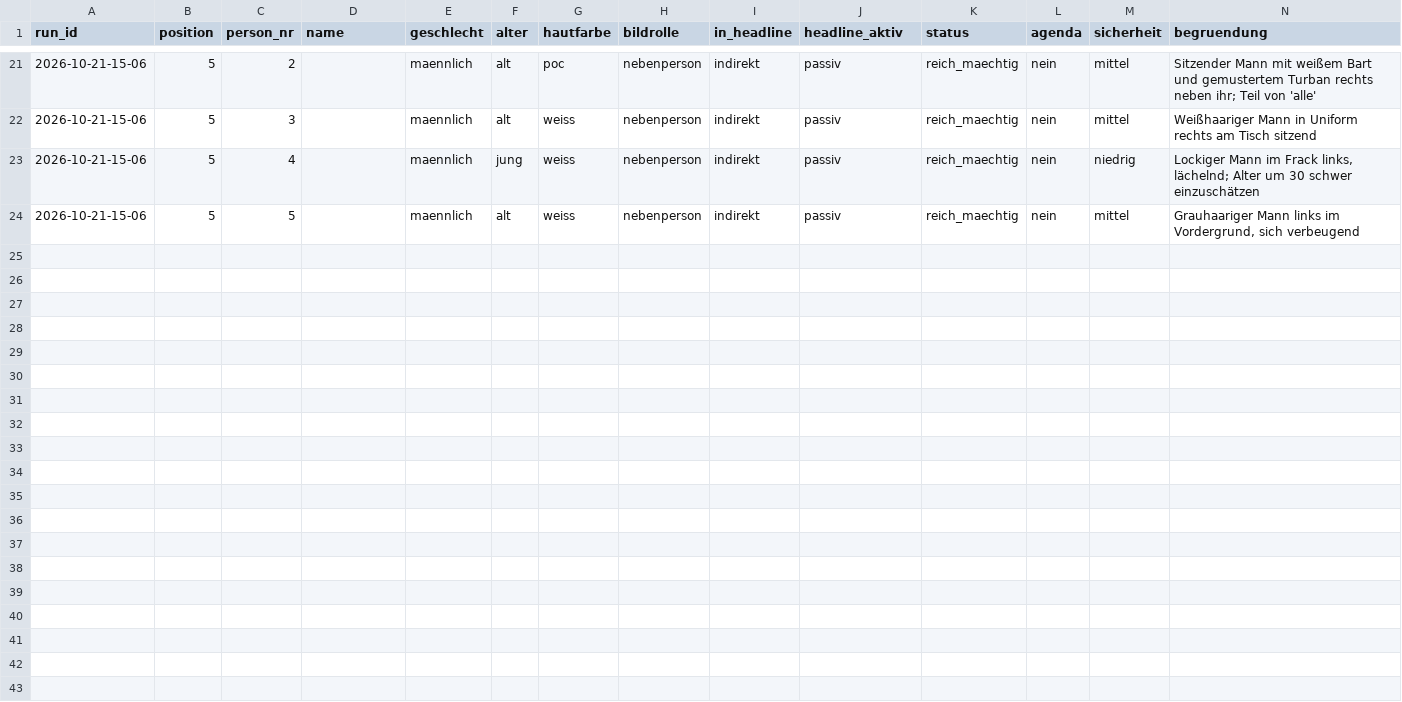
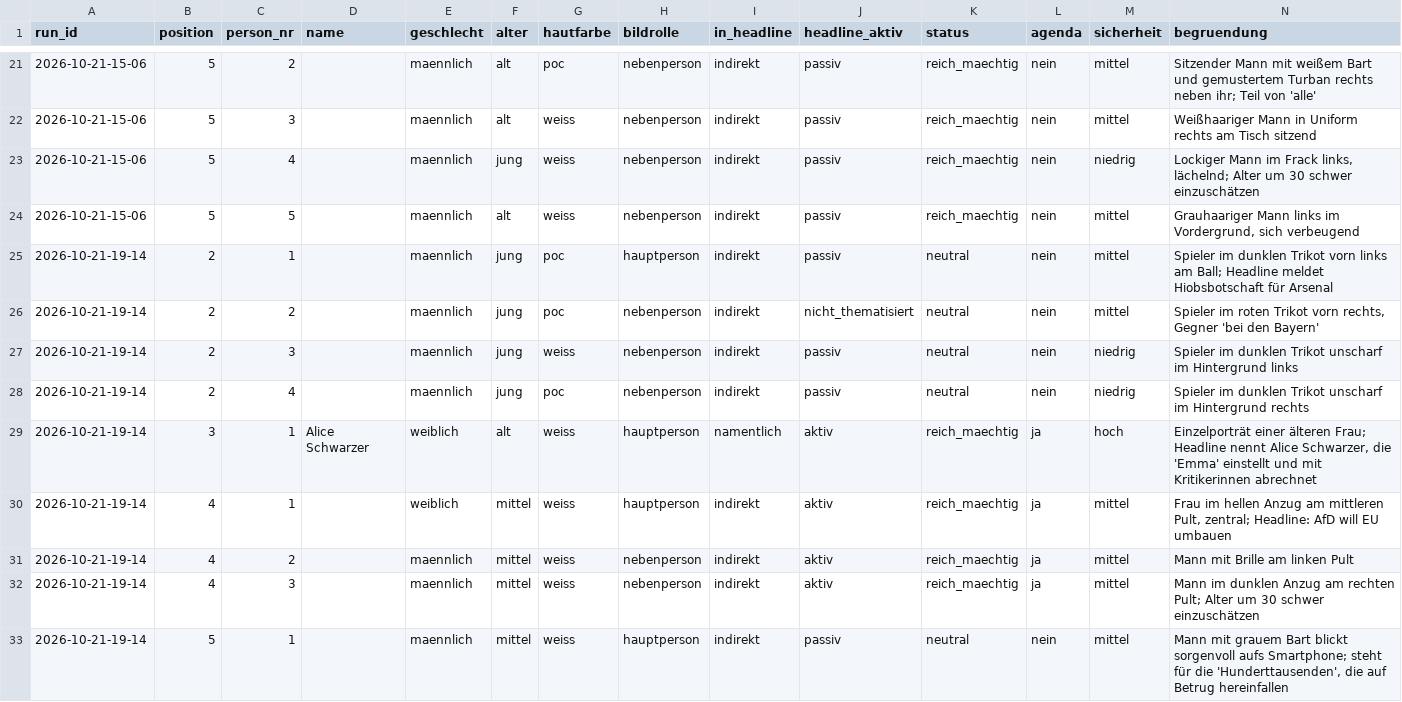
Before and after one commit to happkatharina71-bit/crmd, a CSV file: webde-monitor/data/persons.csv, drawn as a sheet; only a part is shown, gaps mark what is left out; the diff names each change by its address in the sheet, - before the commit and + after, or states it on an @@ line.

```diff
--- a/webde-monitor/data/persons.csv
+++ b/webde-monitor/data/persons.csv
+row 25: 2026-10-21-19-14 | 2 | 1 |  | maennlich | jung | poc | hauptperson | indirekt | passiv | neutral | nein | mittel | Spieler im dunklen Trikot vorn links am Ball; Headline meldet Hiobsbotschaft für Arsenal
+row 26: 2026-10-21-19-14 | 2 | 2 |  | maennlich | jung | poc | nebenperson | indirekt | nicht_thematisiert | neutral | nein | mittel | Spieler im roten Trikot vorn rechts, Gegner 'bei den Bayern'
+row 27: 2026-10-21-19-14 | 2 | 3 |  | maennlich | jung | weiss | nebenperson | indirekt | passiv | neutral | nein | niedrig | Spieler im dunklen Trikot unscharf im Hintergrund links
+row 28: 2026-10-21-19-14 | 2 | 4 |  | maennlich | jung | poc | nebenperson | indirekt | passiv | neutral | nein | niedrig | Spieler im dunklen Trikot unscharf im Hintergrund rechts
+row 29: 2026-10-21-19-14 | 3 | 1 | Alice Schwarzer | weiblich | alt | weiss | hauptperson | namentlich | aktiv | reich_maechtig | ja | hoch | Einzelporträt einer älteren Frau; Headline nennt Alice Schwarzer, die 'Emma' einstellt und mit Kritikerinnen abrechnet
+row 30: 2026-10-21-19-14 | 4 | 1 |  | weiblich | mittel | weiss | hauptperson | indirekt | aktiv | reich_maechtig | ja | mittel | Frau im hellen Anzug am mittleren Pult, zentral; Headline: AfD will EU umbauen
+row 31: 2026-10-21-19-14 | 4 | 2 |  | maennlich | mittel | weiss | nebenperson | indirekt | aktiv | reich_maechtig | ja | mittel | Mann mit Brille am linken Pult
+row 32: 2026-10-21-19-14 | 4 | 3 |  | maennlich | mittel | weiss | nebenperson | indirekt | aktiv | reich_maechtig | ja | mittel | Mann im dunklen Anzug am rechten Pult; Alter um 30 schwer einzuschätzen
+row 33: 2026-10-21-19-14 | 5 | 1 |  | maennlich | mittel | weiss | hauptperson | indirekt | passiv | neutral | nein | mittel | Mann mit grauem Bart blickt sorgenvoll aufs Smartphone; steht für die 'Hunderttausenden', die auf Betrug hereinfallen
```
Also changed, not shown: webde-monitor/data/teasers.csv, 7 other files.
